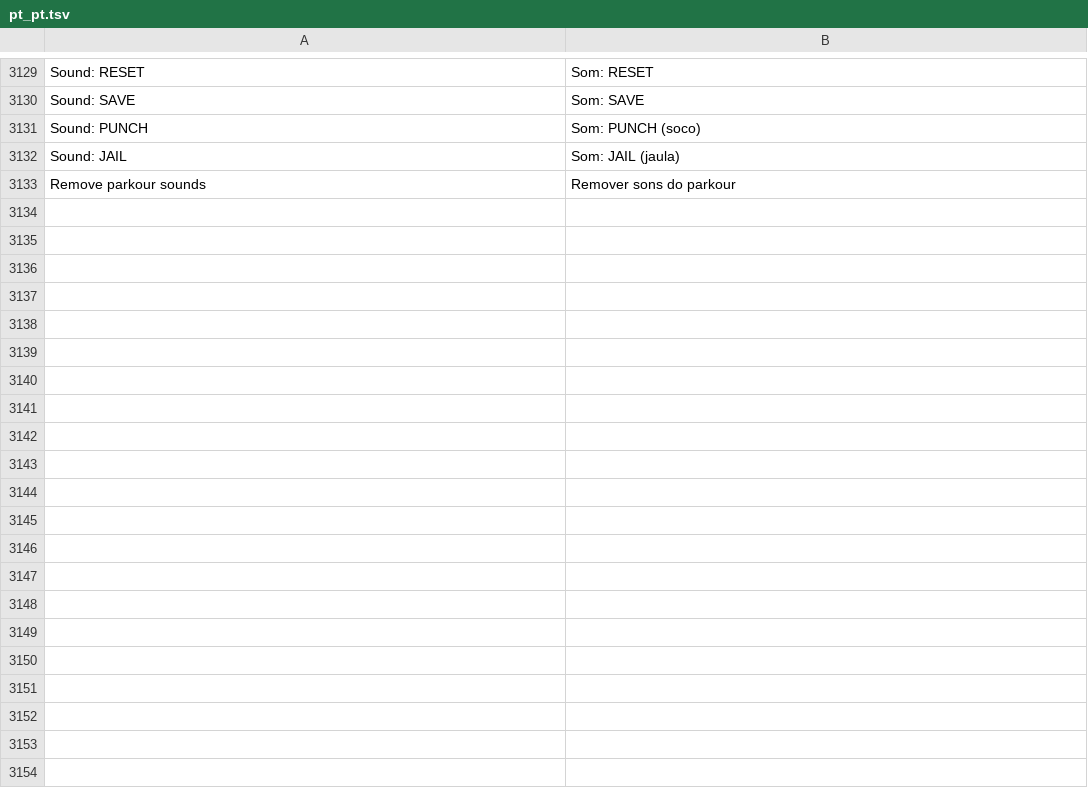
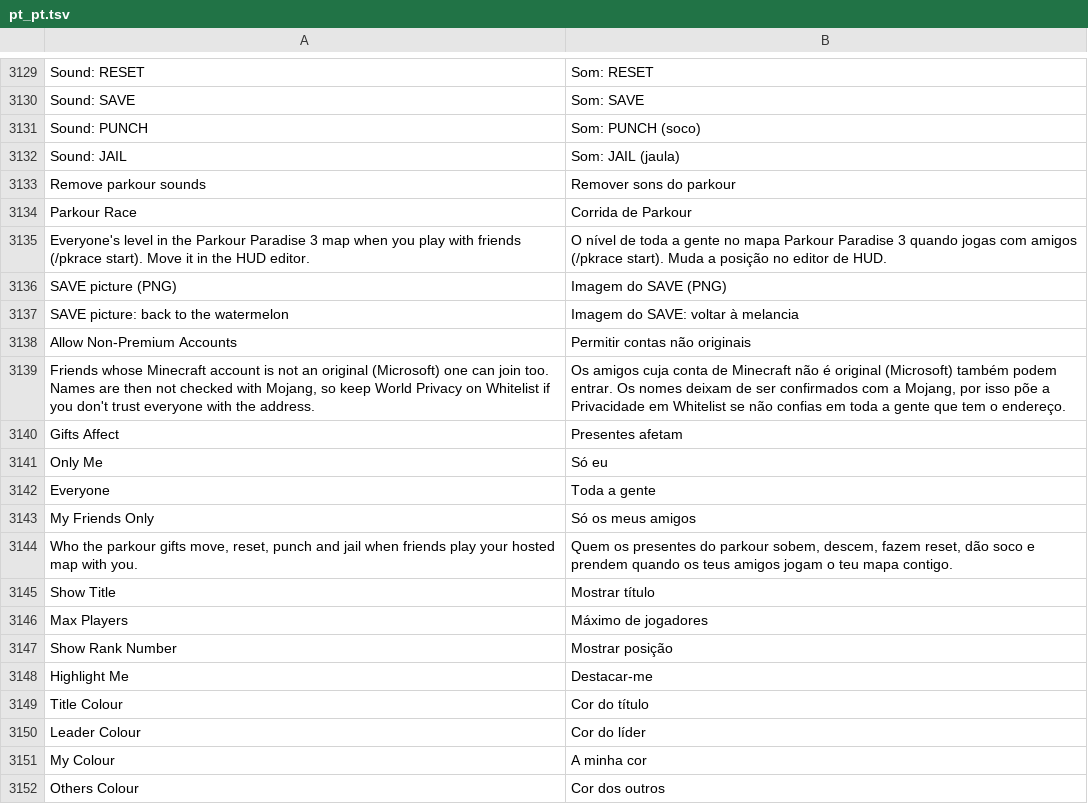
Before and after one commit to Martim2012OOG/sleep-client, a TSV file: src/main/resources/assets/sol_client/lang/pt_pt.tsv, drawn as a sheet; only a part is shown, gaps mark what is left out; the diff names each change by its address in the sheet, - before the commit and + after, or states it on an @@ line.

```diff
--- a/src/main/resources/assets/sol_client/lang/pt_pt.tsv
+++ b/src/main/resources/assets/sol_client/lang/pt_pt.tsv
+row 3134: Parkour Race | Corrida de Parkour
+row 3135: Everyone's level in the Parkour Paradise 3 map when you play with friends (/pkrace start). Move it in the HUD editor. | O nível de toda a gente no mapa Parkour Paradise 3 quando jogas com amigos (/pkrace start). Muda a posição no editor de HUD.
+row 3136: SAVE picture (PNG) | Imagem do SAVE (PNG)
+row 3137: SAVE picture: back to the watermelon | Imagem do SAVE: voltar à melancia
+row 3138: Allow Non-Premium Accounts | Permitir contas não originais
+row 3139: Friends whose Minecraft account is not an original (Microsoft) one can join too. Names are then not checked with Mojang, so keep World Privacy on Whitelist if you don't trust everyone with the address. | Os amigos cuja conta de Minecraft não é original (Microsoft) também podem entrar. Os nomes deixam de ser confirmados com a Mojang, por isso põe a Privacidade em Whitelist se não confias em toda a gente que tem o endereço.
+row 3140: Gifts Affect | Presentes afetam
+row 3141: Only Me | Só eu
+row 3142: Everyone | Toda a gente
+row 3143: My Friends Only | Só os meus amigos
+row 3144: Who the parkour gifts move, reset, punch and jail when friends play your hosted map with you. | Quem os presentes do parkour sobem, descem, fazem reset, dão soco e prendem quando os teus amigos jogam o teu mapa contigo.
+row 3145: Show Title | Mostrar título
+row 3146: Max Players | Máximo de jogadores
+row 3147: Show Rank Number | Mostrar posição
+row 3148: Highlight Me | Destacar-me
+row 3149: Title Colour | Cor do título
+row 3150: Leader Colour | Cor do líder
+row 3151: My Colour | A minha cor
+row 3152: Others Colour | Cor dos outros
```
Also changed, not shown: 11 other files.
